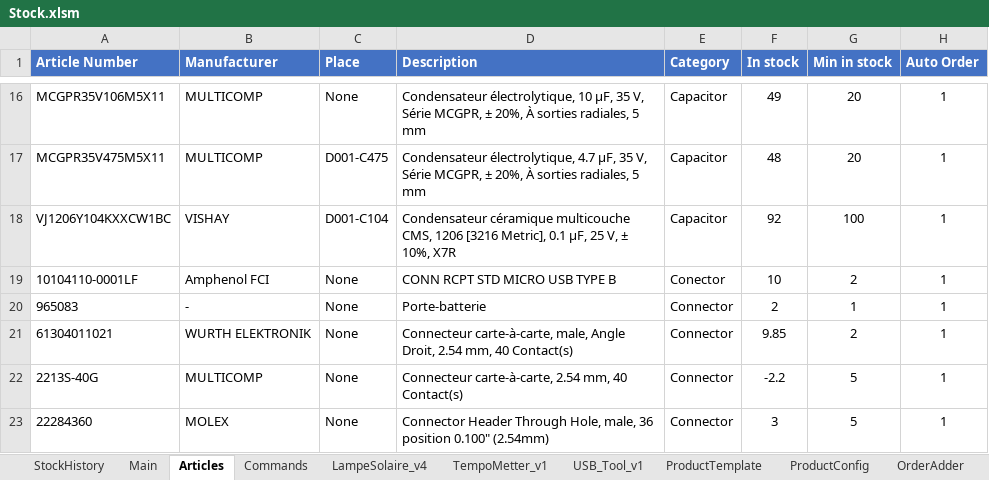
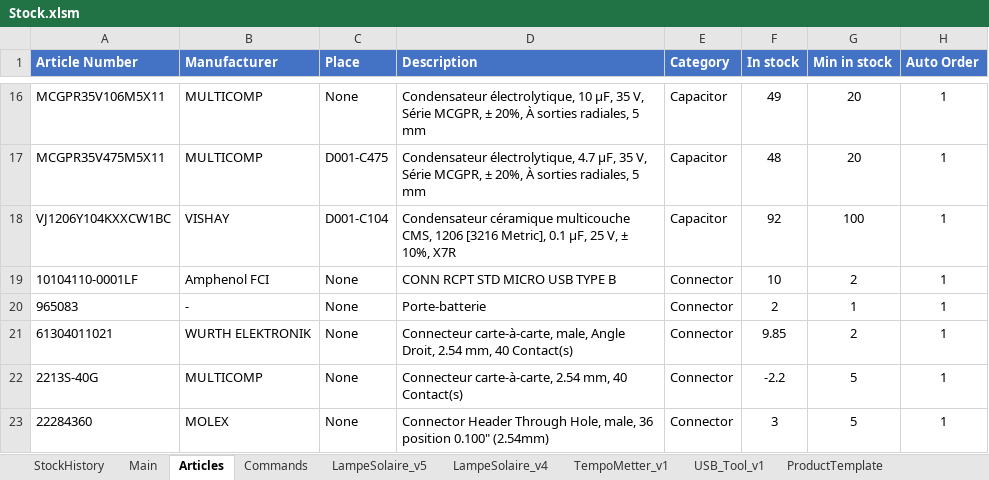
Before and after one commit to esseivan/Stock, an Excel workbook: Stock.xlsm, sheet Articles, drawn as a sheet; only a part is shown, gaps mark what is left out; values as stored, in another font and other column widths than the file's, no borders; conditional formats and table styles not drawn; the diff names each change by its address in the sheet, - before the commit and + after, or states it on an @@ line.

```diff
--- a/Stock.xlsm (sheet Articles)
+++ b/Stock.xlsm (sheet Articles)
+sheet tab: LampeSolaire_v5
-E19 (Category): Conector
+E19 (Category): Connector
```
Also changed, not shown: sheet LampeSolaire_v4, sheet StockHistory, sheet ProductConfig, formulas that keep their value, src.xlsm.
